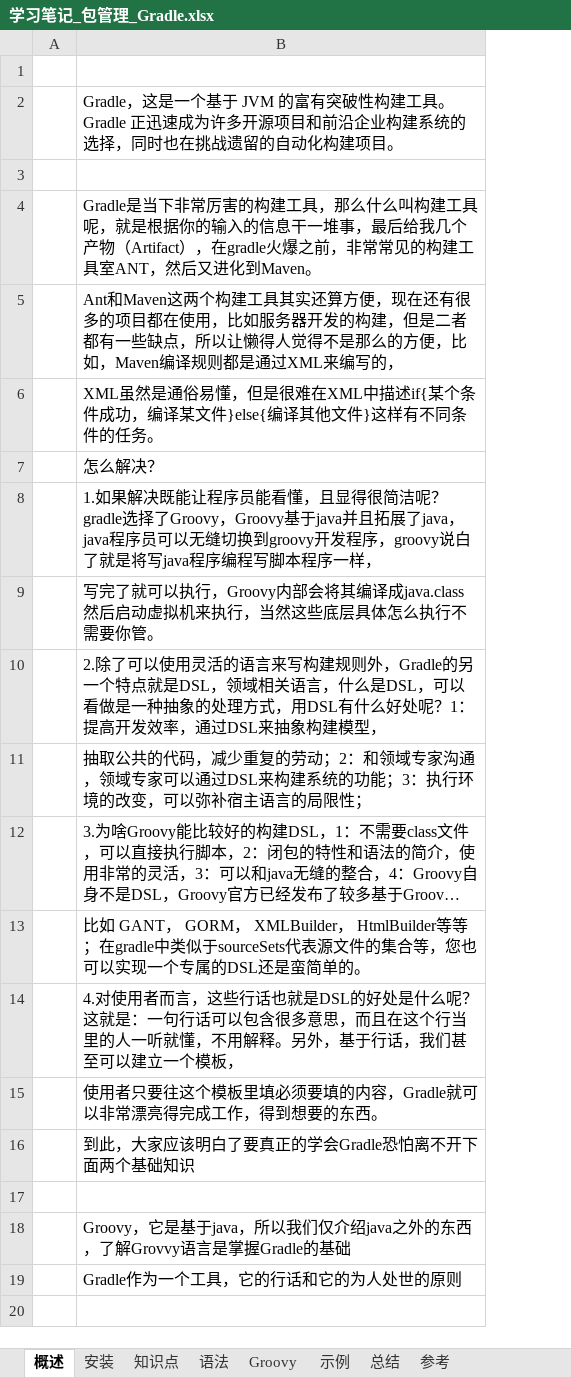
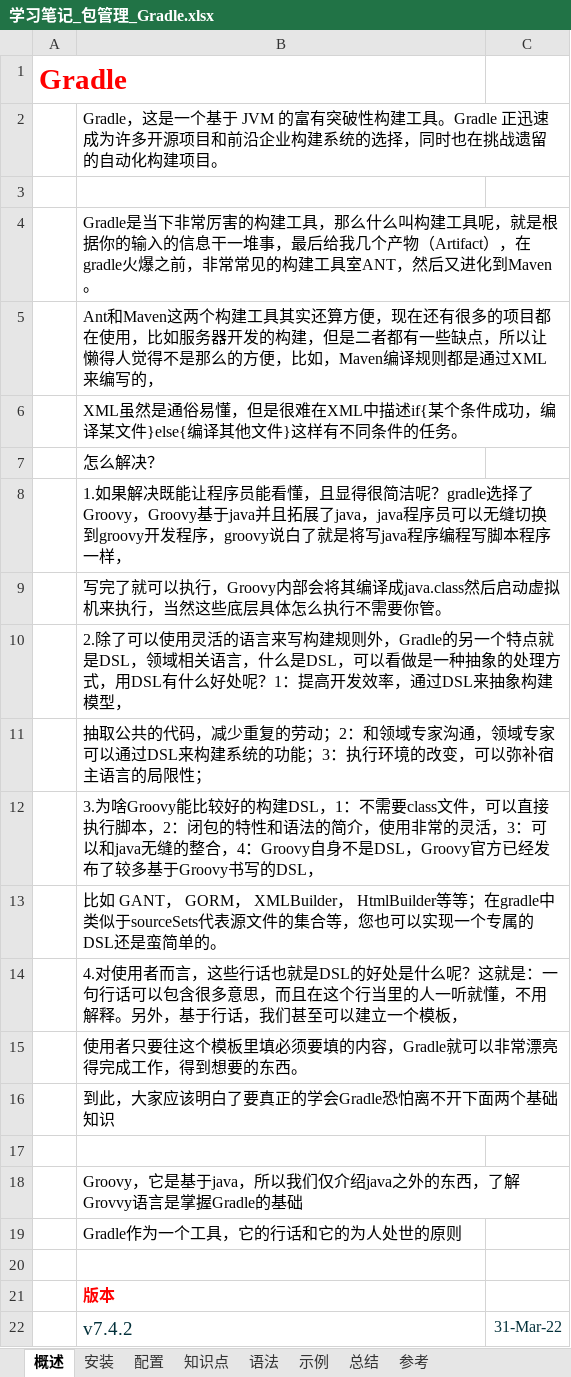
Before and after one commit to guo7892000/StudyNotes, an Excel workbook: 10_Java/学习笔记_包管理_Gradle.xlsx, sheet 概述, drawn as a sheet; long unchanged cells end in …; values as stored, in another font and other column widths than the file's, no borders; removed rows and columns are numbered as before the commit, all else as after; the diff names each change by its address in the sheet, - before the commit and + after, or states it on an @@ line.

```diff
--- a/10_Java/学习笔记_包管理_Gradle.xlsx (sheet 概述)
+++ b/10_Java/学习笔记_包管理_Gradle.xlsx (sheet 概述)
-sheet tab: Groovy
+sheet tab: 配置
-column A, empty
+column A, row 1: Gradle
+column C, empty
+row 20: (empty)
+row 21:  | 版本
+row 22:  | v7.4.2 | 31-Mar-22
```
Also changed, not shown: sheet 安装, sheet 参考, sheet 语法, charts or pictures, 01_C#/学习笔记_开发工具_VisualStudio.xlsx, 2 other files.
